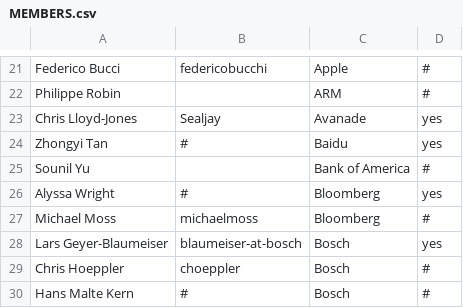
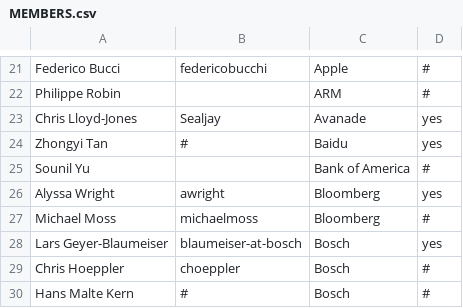
Before and after one commit to todogroup/governance, a CSV file: MEMBERS.csv, drawn as a sheet; only a part is shown, gaps mark what is left out.

Commit message:
Update MEMBERS.csv (#340)
adding github handle

Signed-off-by: alyssa wright <alyssawright@bloomberg.net>

```diff
--- a/MEMBERS.csv
+++ b/MEMBERS.csv
@@ -25,3 +25,3 @@ Zhongyi Tan,#,Baidu,yes
 Sounil Yu,,Bank of America,#
-Alyssa Wright,#,Bloomberg,yes
+Alyssa Wright,awright,Bloomberg,yes
 Michael Moss,michaelmoss,Bloomberg,#
```
